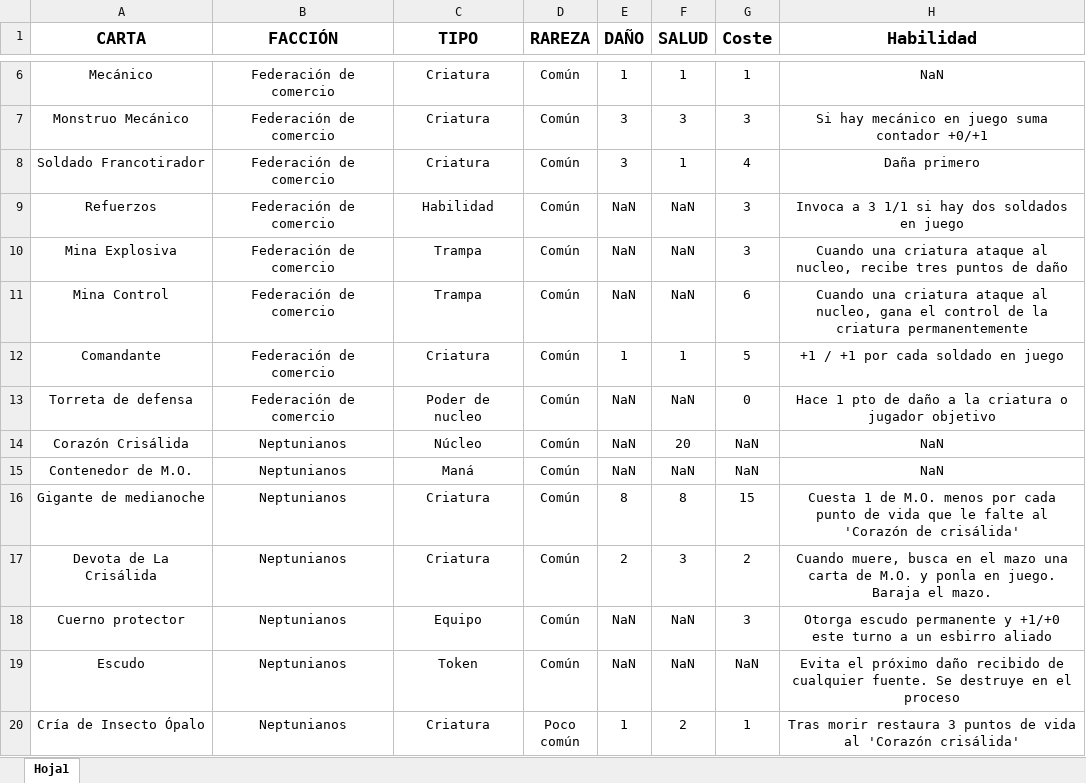
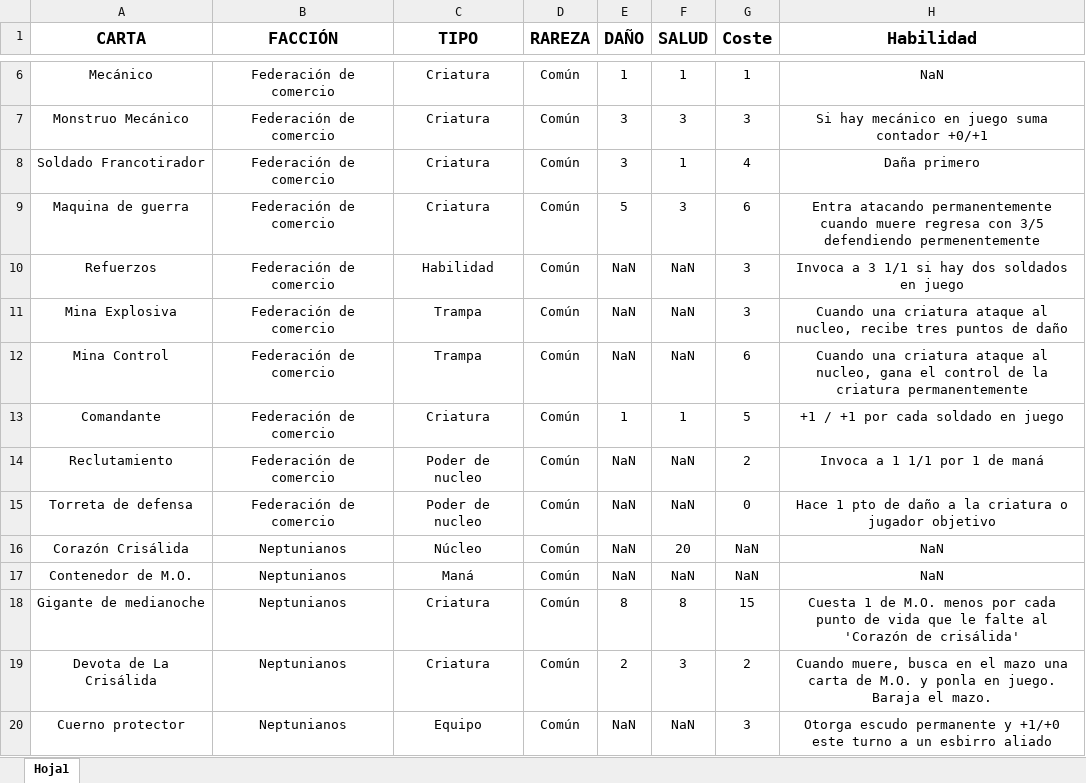
Before and after one commit to JesusRamosRodriguez/Solar-War, an Excel workbook: Database.xlsx, sheet Hoja1, drawn as a sheet; only a part is shown, gaps mark what is left out; the shorter side is filled out with more unchanged rows; values as stored, in another font and other column widths than the file's, no borders; conditional formats not drawn; the diff names each change by its address in the sheet, - before the commit and + after, or states it on an @@ line.

```diff
--- a/Database.xlsx (sheet Hoja1)
+++ b/Database.xlsx (sheet Hoja1)
+row 9: Maquina de guerra | Federación de comercio | Criatura | Común | 5 | 3 | 6 | Entra atacando permanentemente cuando muere regresa con 3/5 defendiendo permenentemente
+row 14: Reclutamiento | Federación de comercio | Poder de nucleo | Común | NaN | NaN | 2 | Invoca a 1 1/1 por 1 de maná
```
Also changed, not shown: 1 other file.
